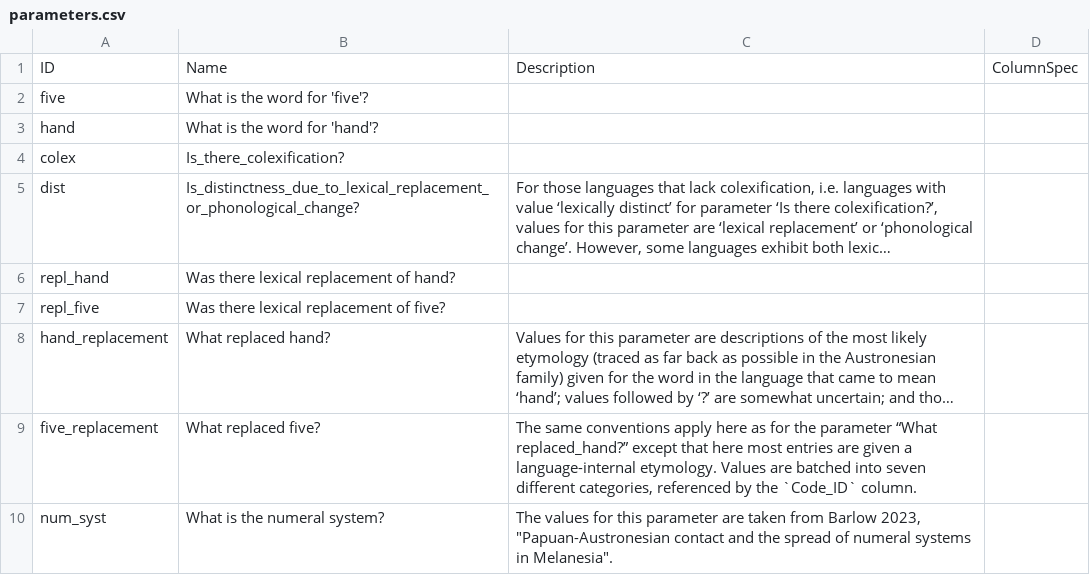
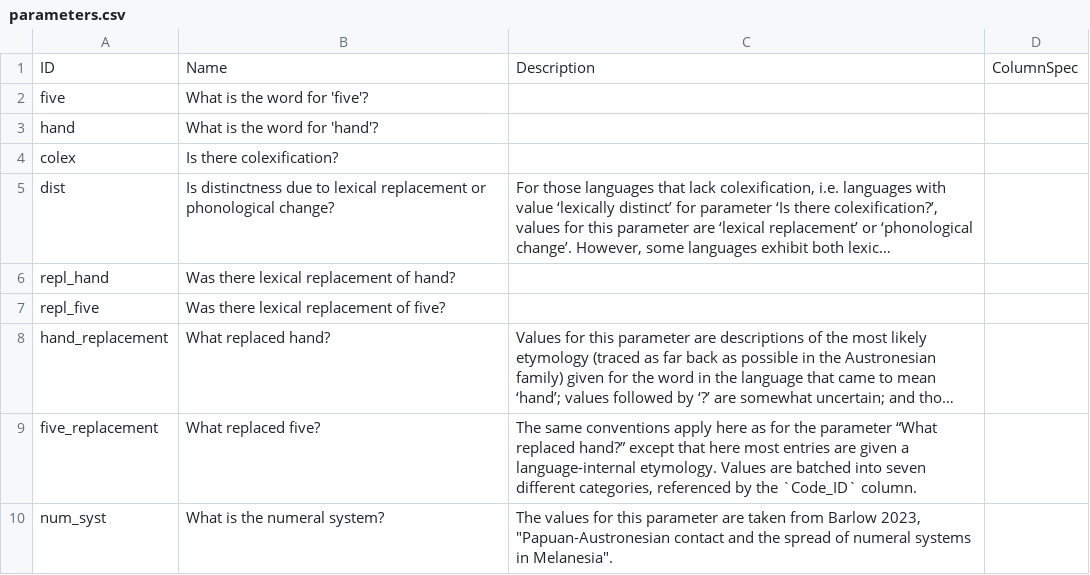
Before and after one commit to cldf-datasets/barlowhandandfive, a CSV file: cldf/parameters.csv, drawn as a sheet; long unchanged cells end in …; the diff names each change by its address in the sheet, - before the commit and + after, or states it on an @@ line.

Commit message:
Update parameters.csv
Removed underscores

```diff
--- a/cldf/parameters.csv
+++ b/cldf/parameters.csv
-B4: Is_there_colexification?
+B4: Is there colexification?
-B5: Is_distinctness_due_to_lexical_replacement_or_phonological_change?
+B5: Is distinctness due to lexical replacement or phonological change?
-C9: …parameter “What replaced_hand?” except that…
+C9: …parameter “What replaced hand?” except that…
```
